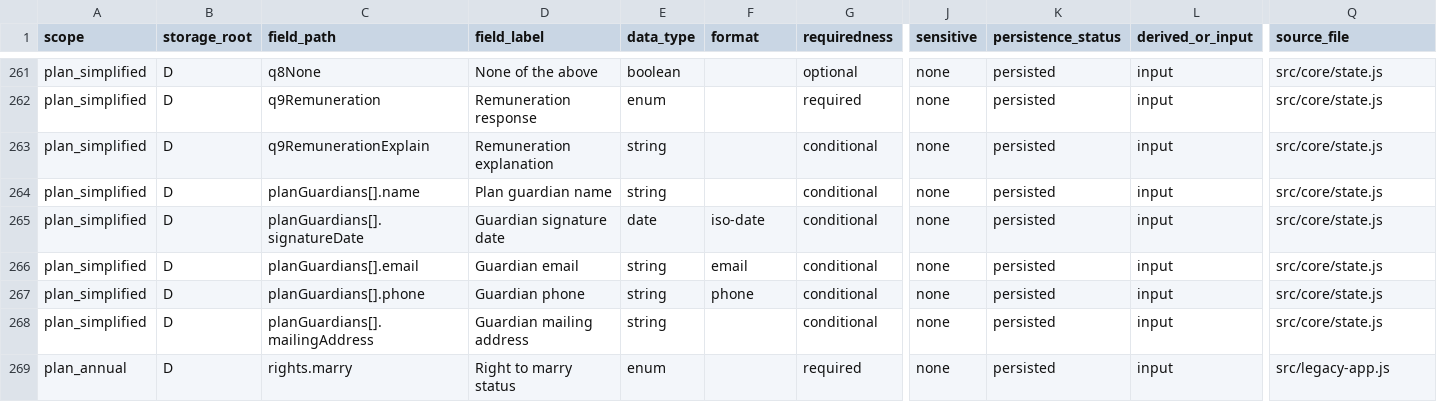
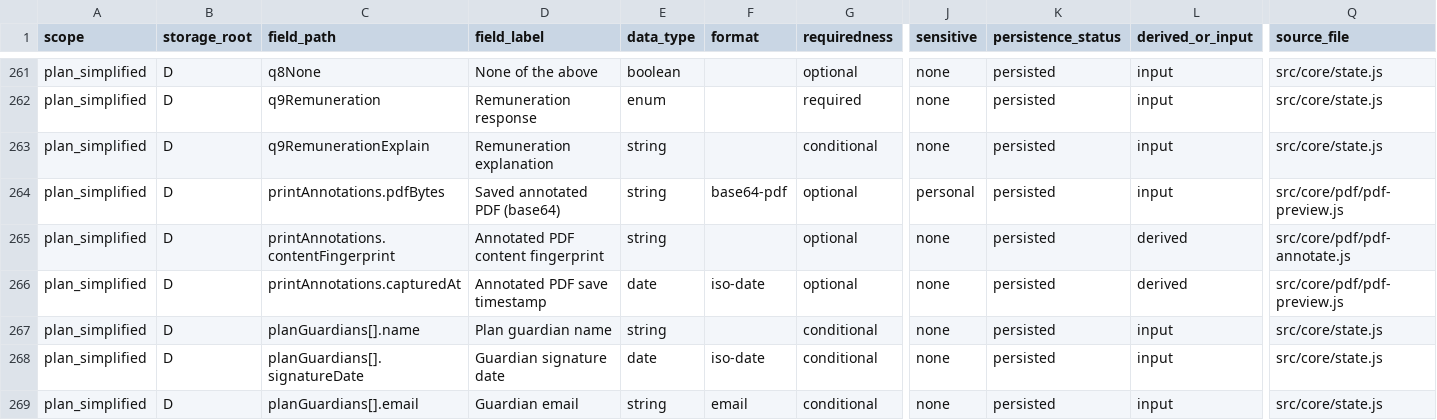
Before and after one commit to caernarvonkjaer-del/caernarvon-net, a CSV file: probate-guardian/probate-guardian-data-model.csv, drawn as a sheet; only a part is shown, gaps mark what is left out; the shorter side is filled out with more unchanged rows; rows hold the shown columns only; the diff names each change by its address in the sheet, - before the commit and + after, or states it on an @@ line.

```diff
--- a/probate-guardian/probate-guardian-data-model.csv
+++ b/probate-guardian/probate-guardian-data-model.csv
+row 264: plan_simplified | D | printAnnotations.pdfBytes | Saved annotated PDF (base64) | string | base64-pdf | optional | personal | persisted | input | src/core/pdf/pdf-preview.js
+row 265: plan_simplified | D | printAnnotations.contentFingerprint | Annotated PDF content fingerprint | string |  | optional | none | persisted | derived | src/core/pdf/pdf-annotate.js
+row 266: plan_simplified | D | printAnnotations.capturedAt | Annotated PDF save timestamp | date | iso-date | optional | none | persisted | derived | src/core/pdf/pdf-preview.js
```
Also changed, not shown: 8 other files.
